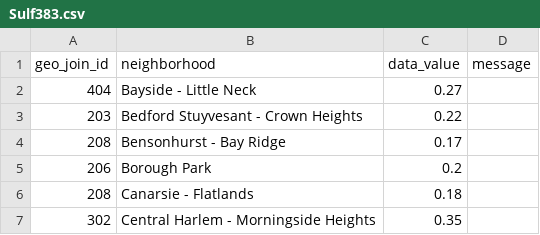
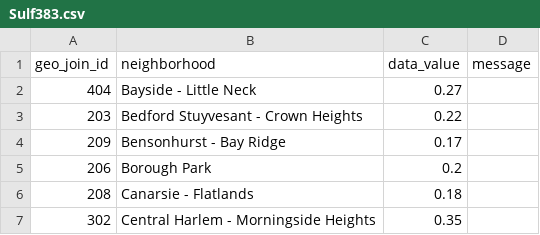
Before and after one commit to nycehs/Portal-Prototype-Working-Files, a CSV file: visualizations/csv/Sulf383.csv, drawn as a sheet; only a part is shown.

```diff
--- a/visualizations/csv/Sulf383.csv
+++ b/visualizations/csv/Sulf383.csv
@@ -3,3 +3,3 @@ geo_join_id,neighborhood,data_value,message
 203,Bedford Stuyvesant - Crown Heights,0.22,
-208,Bensonhurst - Bay Ridge,0.17,
+209,Bensonhurst - Bay Ridge,0.17,
 206,Borough Park,0.2,
```
Also changed, not shown: visualizations/csv/Nitr391_trend.csv, visualizations/csv/Ozon386.csv, 10 other files.
